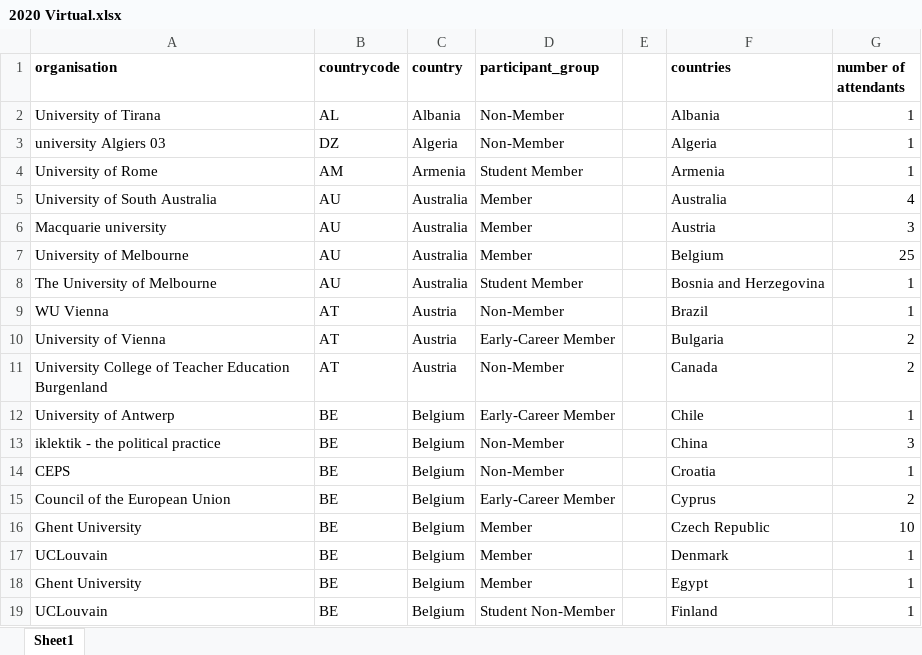
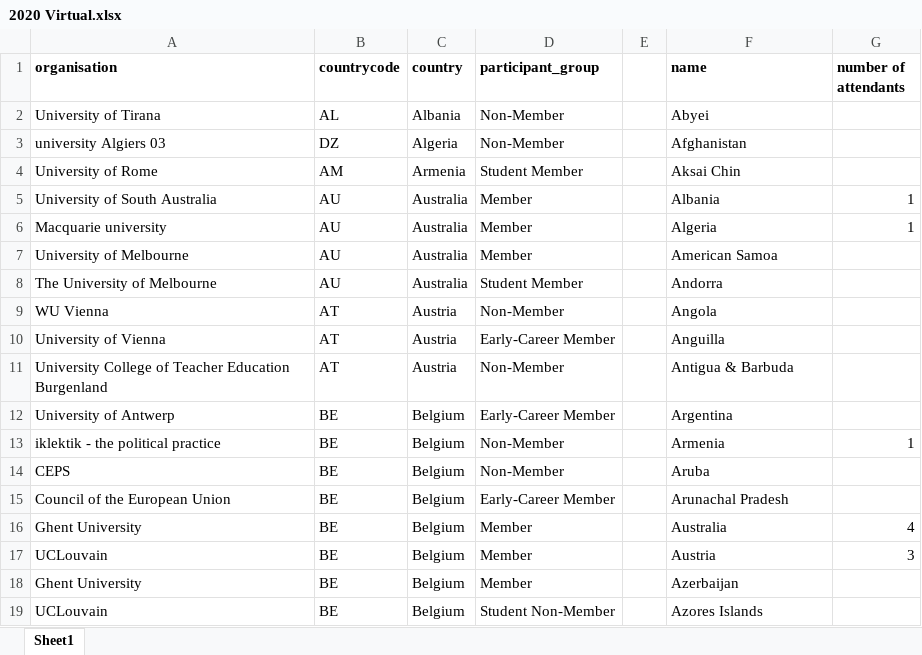
Before and after one commit to alyssageorgee/uaces, an Excel workbook: 2022 Data/Attendees/2020 Virtual.xlsx, sheet Sheet1, drawn as a sheet; only a part is shown; values as stored, in another font and other column widths than the file's, no borders; the diff covers the shown part only; the diff names each change by its address in the sheet, - before the commit and + after, or states it on an @@ line.

```diff
--- a/2022 Data/Attendees/2020 Virtual.xlsx (sheet Sheet1)
+++ b/2022 Data/Attendees/2020 Virtual.xlsx (sheet Sheet1)
-F1: countries
+F1: name
-F2 (name): Albania
+F2 (name): Abyei
-G2:G4 (number of attendants): 1
+G2:G4 (number of attendants): (empty)
-F3 (name): Algeria
+F3 (name): Afghanistan
-F4 (name): Armenia
+F4 (name): Aksai Chin
-F5 (name): Australia
+F5 (name): Albania
-G5 (number of attendants): 4
+G5 (number of attendants): 1
-F6 (name): Austria
+F6 (name): Algeria
-G6 (number of attendants): 3
+G6 (number of attendants): 1
-F7 (name): Belgium
+F7 (name): American Samoa
-G7 (number of attendants): 25
+G7 (number of attendants): (empty)
-F8 (name): Bosnia and Herzegovina
+F8 (name): Andorra
-G8:G9 (number of attendants): 1
+G8:G9 (number of attendants): (empty)
-F9 (name): Brazil
+F9 (name): Angola
-F10 (name): Bulgaria
+F10 (name): Anguilla
-G10:G11 (number of attendants): 2
+G10:G11 (number of attendants): (empty)
-F11 (name): Canada
+F11 (name): Antigua & Barbuda
-F12 (name): Chile
+F12 (name): Argentina
-G12 (number of attendants): 1
+G12 (number of attendants): (empty)
-F13 (name): China
+F13 (name): Armenia
-G13 (number of attendants): 3
+G13 (number of attendants): 1
-F14 (name): Croatia
+F14 (name): Aruba
-G14 (number of attendants): 1
+G14 (number of attendants): (empty)
-F15 (name): Cyprus
+F15 (name): Arunachal Pradesh
-G15 (number of attendants): 2
+G15 (number of attendants): (empty)
-F16 (name): Czech Republic
+F16 (name): Australia
-G16 (number of attendants): 10
+G16 (number of attendants): 4
-F17 (name): Denmark
+F17 (name): Austria
-G17 (number of attendants): 1
+G17 (number of attendants): 3
-F18 (name): Egypt
+F18 (name): Azerbaijan
-G18:G19 (number of attendants): 1
+G18:G19 (number of attendants): (empty)
-F19 (name): Finland
+F19 (name): Azores Islands
```
Also changed, not shown: 305 edited cells elsewhere in this sheet, 2022 Data/Attendees/2021 Virtual.xlsx, 2022 Data/Attendees/2022 Lille.xlsx, 7 other files.
